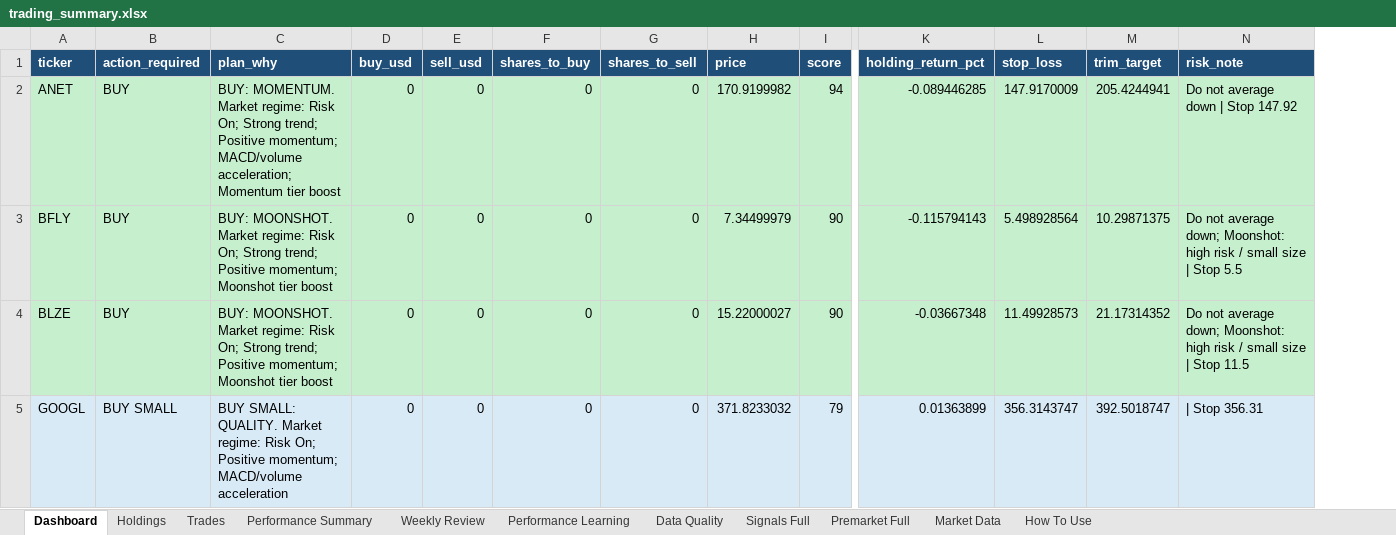
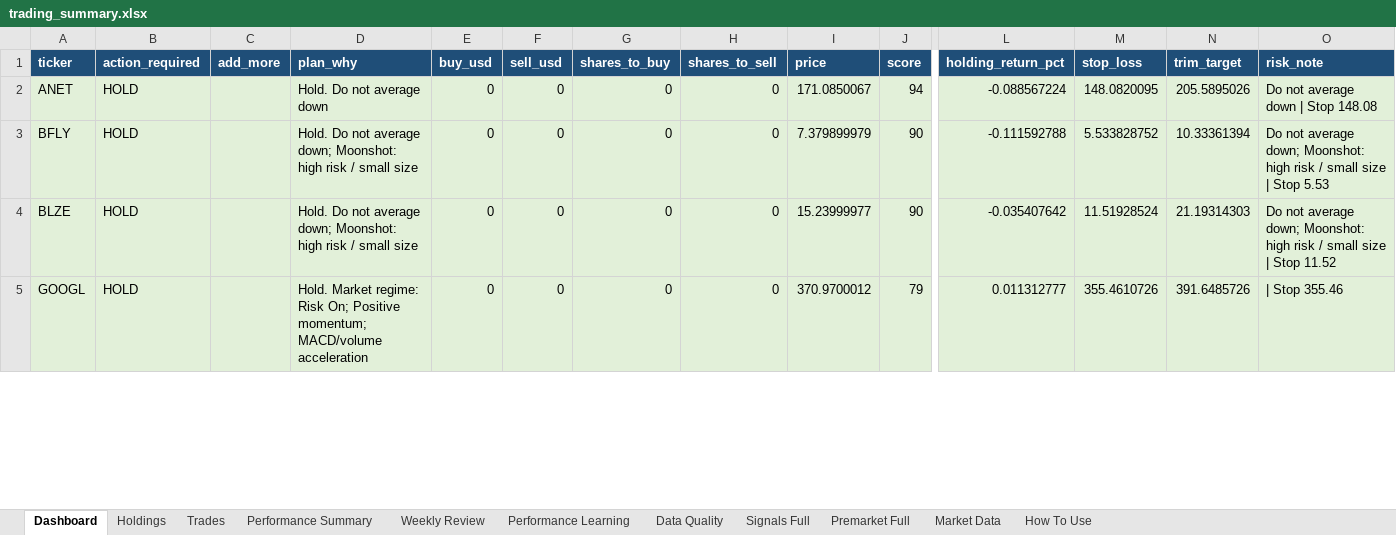
Before and after one commit to nicklc14/trading-engine-v2, an Excel workbook: output/trading_summary.xlsx, sheet Dashboard, drawn as a sheet; only a part is shown, gaps mark what is left out; values as stored, in another font and other column widths than the file's, no borders; addresses are those after the commit; the diff covers the shown part only; the diff names each change by its address in the sheet, - before the commit and + after, or states it on an @@ line.

```diff
--- a/output/trading_summary.xlsx (sheet Dashboard)
+++ b/output/trading_summary.xlsx (sheet Dashboard)
+column C (add_more), empty
-A2:B4 fill: #C6EFCE
+A2:B4 fill: #E2F0D9
-B2:B4 (action_required): BUY
+B2:B4 (action_required): HOLD
-D2 (plan_why): BUY: MOMENTUM. Market regime: Risk On; Strong trend; Positive momentum; MACD/volume acceleration; Momentum tier boost
+D2 (plan_why): Hold. Do not average down
-D2:O4 fill: #C6EFCE
+D2:O4 fill: #E2F0D9
-I2 (price): 170.9199982
+I2 (price): 171.0850067
-L2 (holding_return_pct): -0.089446285
+L2 (holding_return_pct): -0.088567224
-M2 (stop_loss): 147.9170009
+M2 (stop_loss): 148.0820095
-N2 (trim_target): 205.4244941
+N2 (trim_target): 205.5895026
-O2 (risk_note): Do not average down | Stop 147.92
+O2 (risk_note): Do not average down | Stop 148.08
-D3:D4 (plan_why): BUY: MOONSHOT. Market regime: Risk On; Strong trend; Positive momentum; Moonshot tier boost
+D3:D4 (plan_why): Hold. Do not average down; Moonshot: high risk / small size
-I3 (price): 7.34499979
+I3 (price): 7.379899979
-L3 (holding_return_pct): -0.115794143
+L3 (holding_return_pct): -0.111592788
-M3 (stop_loss): 5.498928564
+M3 (stop_loss): 5.533828752
-N3 (trim_target): 10.29871375
+N3 (trim_target): 10.33361394
-O3 (risk_note): …| Stop 5.5
+O3 (risk_note): …| Stop 5.53
-I4 (price): 15.22000027
+I4 (price): 15.23999977
-L4 (holding_return_pct): -0.03667348
+L4 (holding_return_pct): -0.035407642
-M4 (stop_loss): 11.49928573
+M4 (stop_loss): 11.51928524
-N4 (trim_target): 21.17314352
+N4 (trim_target): 21.19314303
-O4 (risk_note): …| Stop 11.5
+O4 (risk_note): …| Stop 11.52
-A5:B5 fill: #D9EAF7
+A5:B5 fill: #E2F0D9
-B5 (action_required): BUY SMALL
+B5 (action_required): HOLD
-D5 (plan_why): BUY SMALL: QUALITY. Market regime:…
+D5 (plan_why): Hold. Market regime:…
-D5:O5 fill: #D9EAF7
+D5:O5 fill: #E2F0D9
-I5 (price): 371.8233032
+I5 (price): 370.9700012
-L5 (holding_return_pct): 0.01363899
+L5 (holding_return_pct): 0.011312777
-M5 (stop_loss): 356.3143747
+M5 (stop_loss): 355.4610726
-N5 (trim_target): 392.5018747
+N5 (trim_target): 391.6485726
-O5 (risk_note): | Stop 356.31
+O5 (risk_note): | Stop 355.46
```
Also changed, not shown: 2 added rows, 2 removed rows, 136 edited cells and cell formats elsewhere in this sheet, sheet Market Data, sheet Premarket Full, sheet Signals Full, sheet Data Quality, sheet Holdings, sheet Performance Summary, 10 other files.
